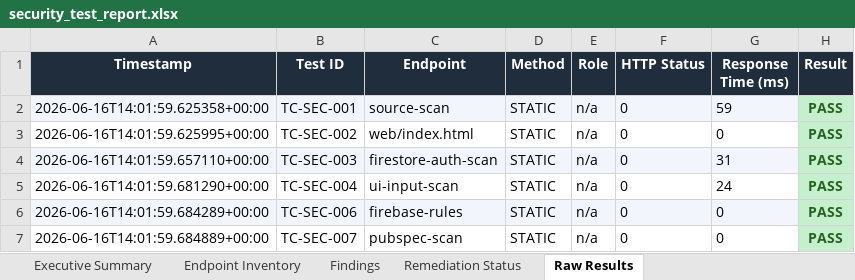
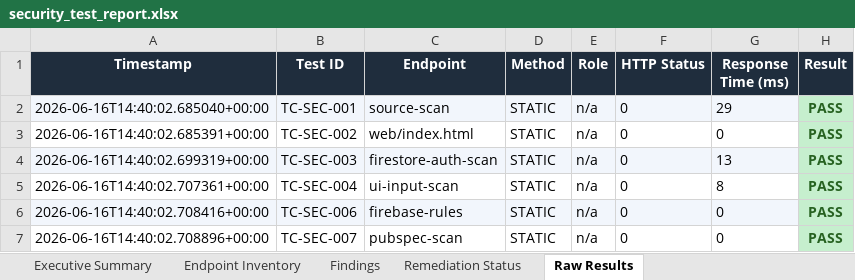
Before and after one commit to Jayadhithiya/campus_mentor, an Excel workbook: automated_test/security_test_report.xlsx, sheet Raw Results, drawn as a sheet; values as stored, in another font and other column widths than the file's, no borders; the diff names each change by its address in the sheet, - before the commit and + after, or states it on an @@ line.

```diff
--- a/automated_test/security_test_report.xlsx (sheet Raw Results)
+++ b/automated_test/security_test_report.xlsx (sheet Raw Results)
-A2 (Timestamp): 2026-06-16T14:01:59.625358+00:00
+A2 (Timestamp): 2026-06-16T14:40:02.685040+00:00
-G2 (Response Time (ms)): 59
+G2 (Response Time (ms)): 29
-A3 (Timestamp): 2026-06-16T14:01:59.625995+00:00
+A3 (Timestamp): 2026-06-16T14:40:02.685391+00:00
-A4 (Timestamp): 2026-06-16T14:01:59.657110+00:00
+A4 (Timestamp): 2026-06-16T14:40:02.699319+00:00
-G4 (Response Time (ms)): 31
+G4 (Response Time (ms)): 13
-A5 (Timestamp): 2026-06-16T14:01:59.681290+00:00
+A5 (Timestamp): 2026-06-16T14:40:02.707361+00:00
-G5 (Response Time (ms)): 24
+G5 (Response Time (ms)): 8
-A6 (Timestamp): 2026-06-16T14:01:59.684289+00:00
+A6 (Timestamp): 2026-06-16T14:40:02.708416+00:00
-A7 (Timestamp): 2026-06-16T14:01:59.684889+00:00
+A7 (Timestamp): 2026-06-16T14:40:02.708896+00:00
```
Also changed, not shown: sheet Endpoint Inventory, sheet Executive Summary, 2 other files.
